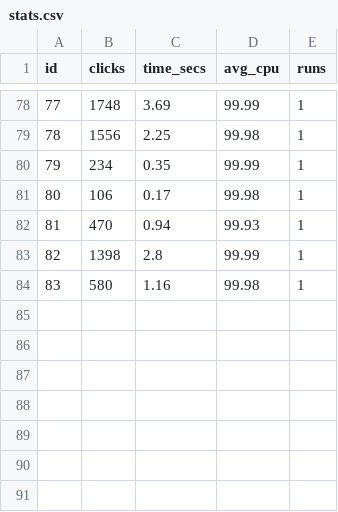
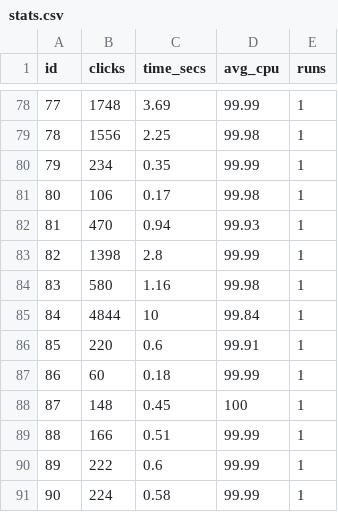
Before and after one commit to inyourface34456/Blur-AutoClicker, a CSV file: BlurAutoClicker/stats.csv, drawn as a sheet; only a part is shown, gaps mark what is left out; the diff names each change by its address in the sheet, - before the commit and + after, or states it on an @@ line.

```diff
--- a/BlurAutoClicker/stats.csv
+++ b/BlurAutoClicker/stats.csv
+row 85: 84 | 4844 | 10 | 99.84 | 1
+row 86: 85 | 220 | 0.6 | 99.91 | 1
+row 87: 86 | 60 | 0.18 | 99.99 | 1
+row 88: 87 | 148 | 0.45 | 100 | 1
+row 89: 88 | 166 | 0.51 | 99.99 | 1
+row 90: 89 | 222 | 0.6 | 99.99 | 1
+row 91: 90 | 224 | 0.58 | 99.99 | 1
```
Also changed, not shown: 2 other files.
